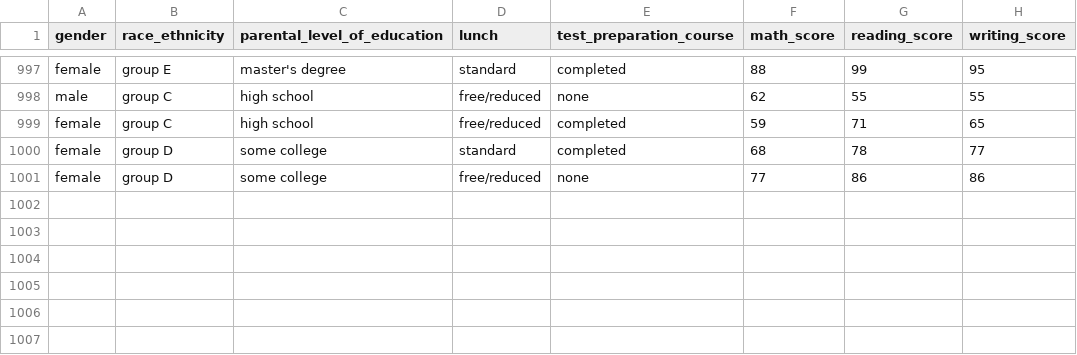
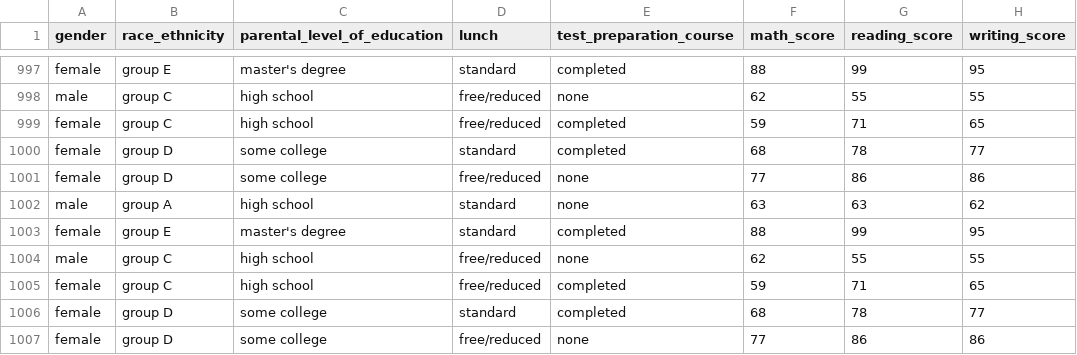
Before and after one commit to himitnarayan/data-science-end-to-end, a CSV file: notebook/data/raw.csv, drawn as a sheet; only a part is shown, gaps mark what is left out; the diff names each change by its address in the sheet, - before the commit and + after, or states it on an @@ line.

```diff
--- a/notebook/data/raw.csv
+++ b/notebook/data/raw.csv
+row 1002: male | group A | high school | standard | none | 63 | 63 | 62
+row 1003: female | group E | master's degree | standard | completed | 88 | 99 | 95
+row 1004: male | group C | high school | free/reduced | none | 62 | 55 | 55
+row 1005: female | group C | high school | free/reduced | completed | 59 | 71 | 65
+row 1006: female | group D | some college | standard | completed | 68 | 78 | 77
+row 1007: female | group D | some college | free/reduced | none | 77 | 86 | 86
```
Also changed, not shown: artifacts/test.csv, artifacts/train.csv, 11 other files.
